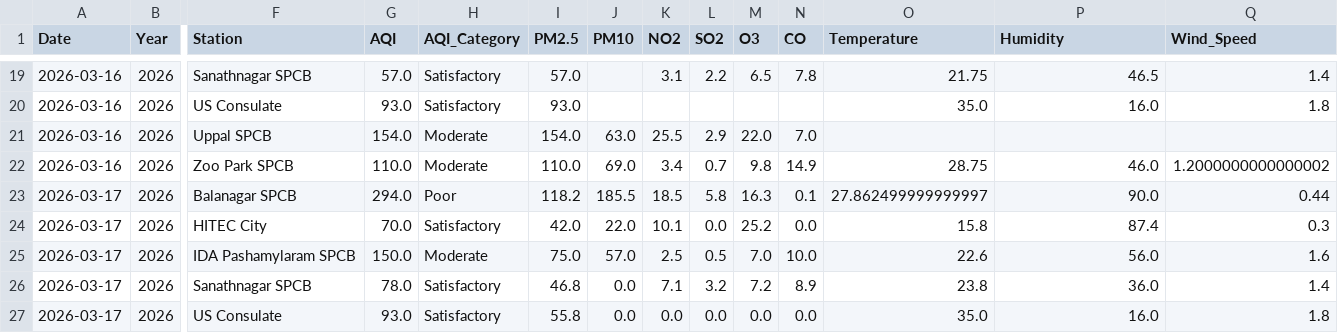
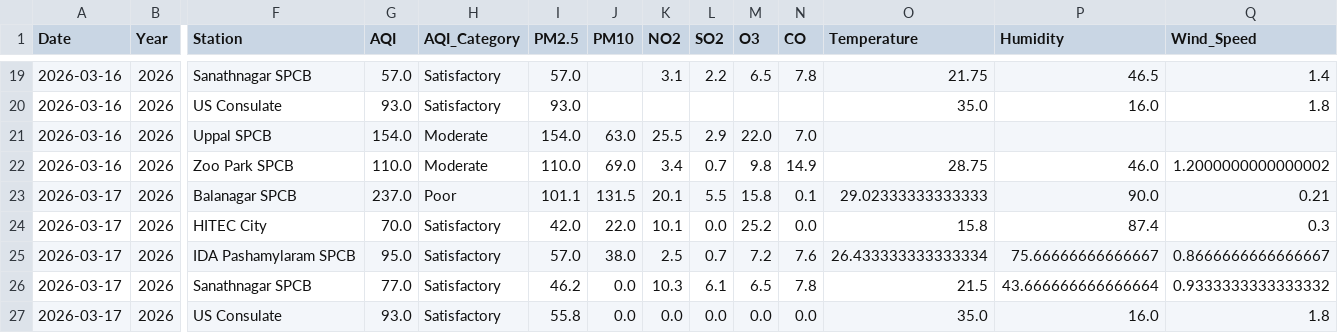
Before and after one commit to Rohan0639/aqi-prediction-ml, a CSV file: data/live_aqi_dataset.csv, drawn as a sheet; only a part is shown, gaps mark what is left out; the diff covers the shown part only; the diff names each change by its address in the sheet, - before the commit and + after, or states it on an @@ line.

```diff
--- a/data/live_aqi_dataset.csv
+++ b/data/live_aqi_dataset.csv
-G23 (AQI): 294.0
+G23 (AQI): 237.0
-I23 (PM2.5): 118.2
+I23 (PM2.5): 101.1
-J23 (PM10): 185.5
+J23 (PM10): 131.5
-K23 (NO2): 18.5
+K23 (NO2): 20.1
-L23 (SO2): 5.8
+L23 (SO2): 5.5
-M23 (O3): 16.3
+M23 (O3): 15.8
-O23 (Temperature): 27.862499999999997
+O23 (Temperature): 29.02333333333333
-Q23 (Wind_Speed): 0.44
+Q23 (Wind_Speed): 0.21
-G25 (AQI): 150.0
+G25 (AQI): 95.0
-H25 (AQI_Category): Moderate
+H25 (AQI_Category): Satisfactory
-I25 (PM2.5): 75.0
+I25 (PM2.5): 57.0
-J25 (PM10): 57.0
+J25 (PM10): 38.0
-L25 (SO2): 0.5
+L25 (SO2): 0.7
-M25 (O3): 7.0
+M25 (O3): 7.2
-N25 (CO): 10.0
+N25 (CO): 7.6
-O25 (Temperature): 22.6
+O25 (Temperature): 26.433333333333334
-P25 (Humidity): 56.0
+P25 (Humidity): 75.66666666666667
-Q25 (Wind_Speed): 1.6
+Q25 (Wind_Speed): 0.8666666666666667
-G26 (AQI): 78.0
+G26 (AQI): 77.0
-I26 (PM2.5): 46.8
+I26 (PM2.5): 46.2
-K26 (NO2): 7.1
+K26 (NO2): 10.3
-L26 (SO2): 3.2
+L26 (SO2): 6.1
-M26 (O3): 7.2
+M26 (O3): 6.5
-N26 (CO): 8.9
+N26 (CO): 7.8
-O26 (Temperature): 23.8
+O26 (Temperature): 21.5
-P26 (Humidity): 36.0
+P26 (Humidity): 43.666666666666664
-Q26 (Wind_Speed): 1.4
+Q26 (Wind_Speed): 0.9333333333333332
```
Also changed, not shown: 15 edited cells elsewhere in this file.
